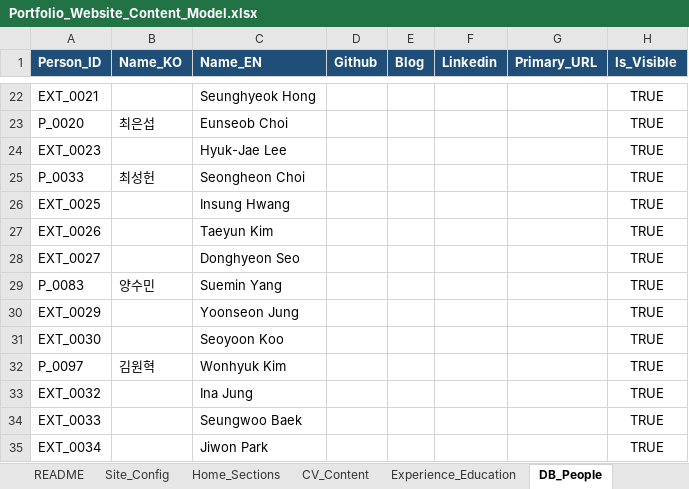
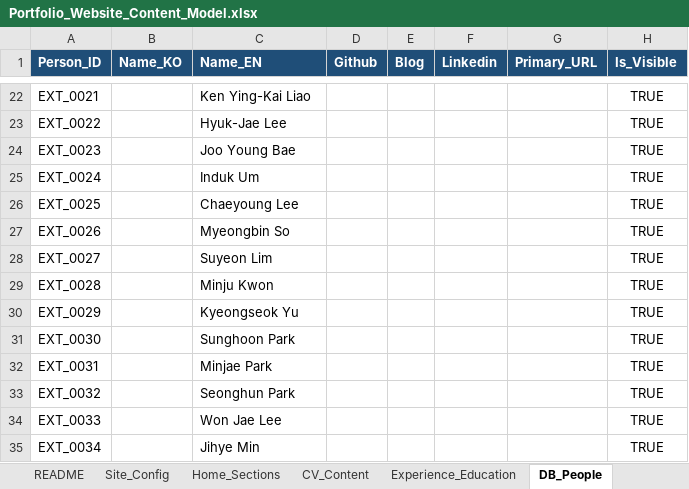
Before and after one commit to khkim1729/khkim1729.github.io, an Excel workbook: docs/Portfolio_Website_Content_Model.xlsx, sheet DB_People, drawn as a sheet; only a part is shown, gaps mark what is left out; values as stored, in another font and other column widths than the file's, no borders; removed rows and columns are numbered as before the commit, all else as after; the diff covers the shown part only; the diff names each change by its address in the sheet, - before the commit and + after, or states it on an @@ line.

```diff
--- a/docs/Portfolio_Website_Content_Model.xlsx (sheet DB_People)
+++ b/docs/Portfolio_Website_Content_Model.xlsx (sheet DB_People)
-C22 (Name_EN): Seunghyeok Hong
+C22 (Name_EN): Ken Ying-Kai Liao
-row 23: P_0020 | 최은섭 | Eunseob Choi |  |  |  |  | TRUE
+row 23: EXT_0022 |  | Hyuk-Jae Lee |  |  |  |  | TRUE
-C24 (Name_EN): Hyuk-Jae Lee
+C24 (Name_EN): Joo Young Bae
-row 25: P_0033 | 최성헌 | Seongheon Choi |  |  |  |  | TRUE
+row 25: EXT_0024 |  | Induk Um |  |  |  |  | TRUE
-C26 (Name_EN): Insung Hwang
+C26 (Name_EN): Chaeyoung Lee
-C27 (Name_EN): Taeyun Kim
+C27 (Name_EN): Myeongbin So
-C28 (Name_EN): Donghyeon Seo
+C28 (Name_EN): Suyeon Lim
-row 29: P_0083 | 양수민 | Suemin Yang |  |  |  |  | TRUE
+row 29: EXT_0028 |  | Minju Kwon |  |  |  |  | TRUE
-C30 (Name_EN): Yoonseon Jung
+C30 (Name_EN): Kyeongseok Yu
-C31 (Name_EN): Seoyoon Koo
+C31 (Name_EN): Sunghoon Park
-row 32: P_0097 | 김원혁 | Wonhyuk Kim |  |  |  |  | TRUE
+row 32: EXT_0031 |  | Minjae Park |  |  |  |  | TRUE
-C33 (Name_EN): Ina Jung
+C33 (Name_EN): Seonghun Park
-C34 (Name_EN): Seungwoo Baek
+C34 (Name_EN): Won Jae Lee
-C35 (Name_EN): Jiwon Park
+C35 (Name_EN): Jihye Min
```
Also changed, not shown: other rows of this sheet, sheet WEB_People, sheet WEB_Publications, sheet README, other sheet tabs, 6 other files.
